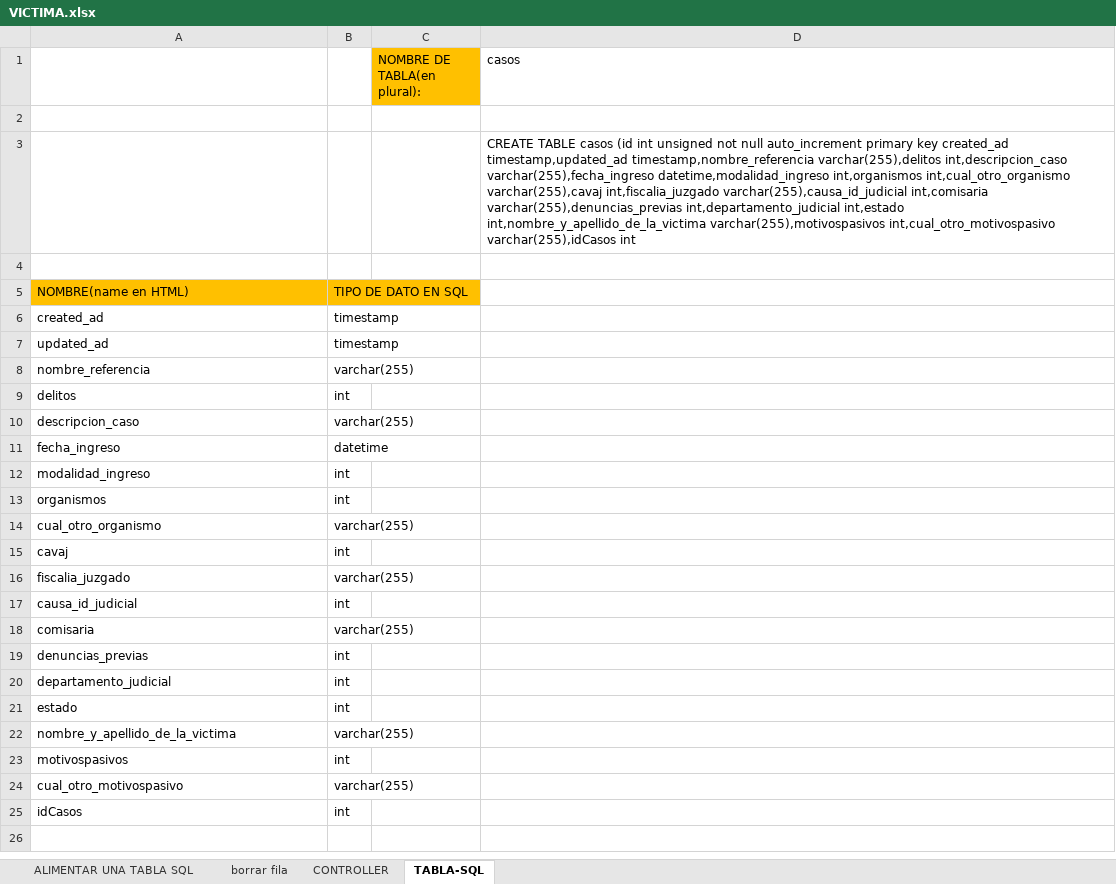
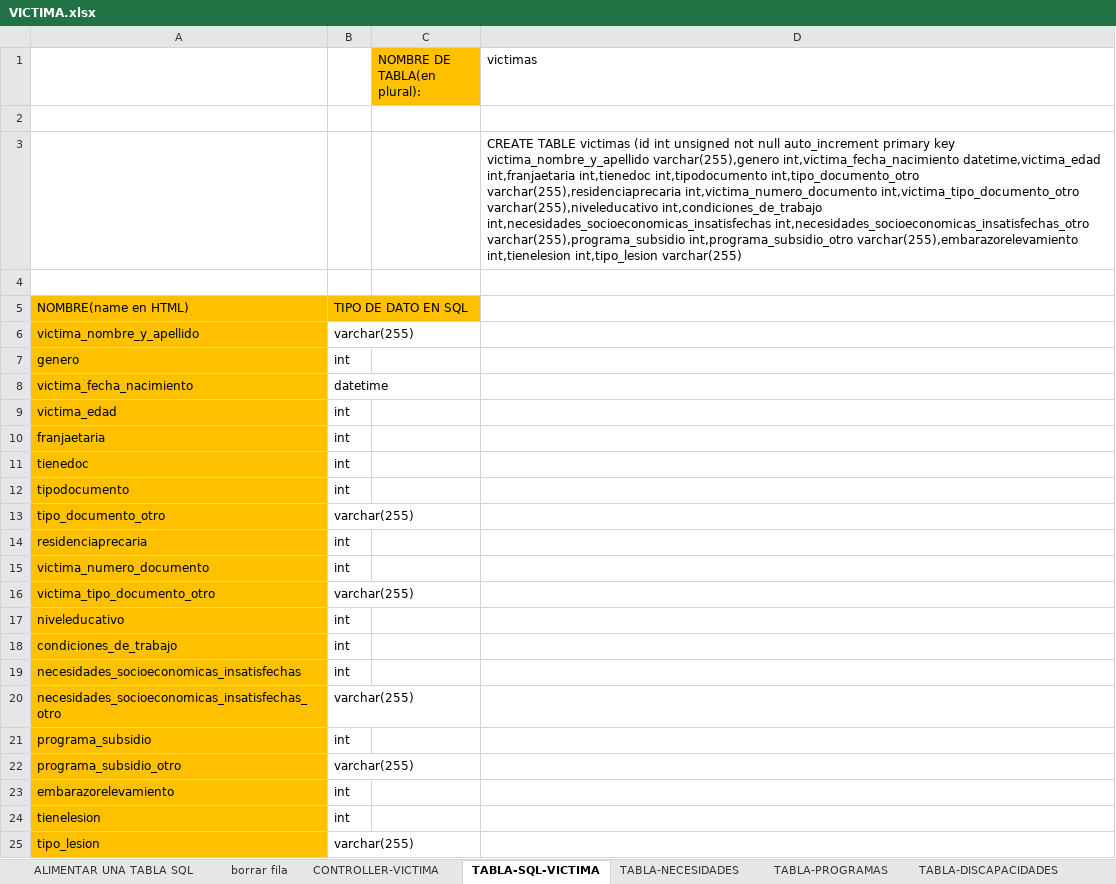
Before and after one commit to eugedelatorre/app_victimas, an Excel workbook: TABLAS Y VARIABLES/VICTIMA.xlsx, sheet TABLA-SQL-VICTIMA, drawn as a sheet; only a part is shown; values as stored, in another font and other column widths than the file's, no borders; removed rows and columns are numbered as before the commit, all else as after; the diff covers the shown part only; the diff names each change by its address in the sheet, - before the commit and + after, or states it on an @@ line.

```diff
--- a/TABLAS Y VARIABLES/VICTIMA.xlsx (sheet TABLA-SQL-VICTIMA)
+++ b/TABLAS Y VARIABLES/VICTIMA.xlsx (sheet TABLA-SQL-VICTIMA)
-sheet tab: CONTROLLER
+sheet tab: CONTROLLER-VICTIMA
-sheet tab: TABLA-SQL
+sheet tab: TABLA-SQL-VICTIMA
+sheet tab: TABLA-NECESIDADES
+sheet tab: TABLA-PROGRAMAS
+sheet tab: TABLA-DISCAPACIDADES
-D1: casos
+D1: victimas
-D3 (victimas): CREATE TABLE casos (id int unsigned not null auto_increment primary key created_ad timestamp,updated_ad timestamp,nombre_referencia varchar(255),delitos int,descripcion_caso varchar(255),fecha_ingreso datetime,modalidad_ingreso int,organismos int,cual_otro_organismo varchar(255),cavaj int,fiscalia_juzgado varchar(255),causa_id_judicial int,comisaria varchar(255),denuncias_previas int,departamento_judicial int,estado int,nombre_y_apellido_de_la_victima varchar(255),motivospasivos int,cual_otro_motivospasivo varchar(255),idCasos int
+D3 (victimas): CREATE TABLE victimas (id int unsigned not null auto_increment primary key victima_nombre_y_apellido varchar(255),genero int,victima_fecha_nacimiento datetime,victima_edad int,franjaetaria int,tienedoc int,tipodocumento int,tipo_documento_otro varchar(255),residenciaprecaria int,victima_numero_documento int,victima_tipo_documento_otro varchar(255),niveleducativo int,condiciones_de_trabajo int,necesidades_socioeconomicas_insatisfechas int,necesidades_socioeconomicas_insatisfechas_otro varchar(255),programa_subsidio int,programa_subsidio_otro varchar(255),embarazorelevamiento int,tienelesion int,tipo_lesion varchar(255)
-row 6: created_ad | timestamp
-row 7: updated_ad | timestamp
-A6: nombre_referencia
+A6: victima_nombre_y_apellido
-A6:A7 fill: none
+A6:A7 fill: #FFC000
-A7: delitos
+A7: genero
-row 10: descripcion_caso | varchar(255)
-A8: fecha_ingreso
+A8: victima_fecha_nacimiento
-A8:A9 fill: none
+A8:A9 fill: #FFC000
-A9: modalidad_ingreso
+A9: victima_edad
+row 10: franjaetaria | int
+row 11: tienedoc | int
-A12: organismos
+A12: tipodocumento
-A12:A13 fill: none
+A12:A13 fill: #FFC000
-A13: cual_otro_organismo
+A13: tipo_documento_otro
-row 15: cavaj | int
-row 16: fiscalia_juzgado | varchar(255)
-A14: causa_id_judicial
+A14: residenciaprecaria
-A14 fill: none
+A14 fill: #FFC000
+row 15: victima_numero_documento | int
-A16: comisaria
+A16: victima_tipo_documento_otro
-A16:A22 fill: none
+A16:A22 fill: #FFC000
-A17: denuncias_previas
+A17: niveleducativo
-A18: departamento_judicial
+A18: condiciones_de_trabajo
-A19: estado
+A19: necesidades_socioeconomicas_insatisfechas
-A20: nombre_y_apellido_de_la_victima
+A20: necesidades_socioeconomicas_insatisfechas_otro
-A21: motivospasivos
+A21: programa_subsidio
-A22: cual_otro_motivospasivo
+A22: programa_subsidio_otro
+row 23: embarazorelevamiento | int
-A24: idCasos
+A24: tienelesion
-A24 fill: none
+A24 fill: #FFC000
+row 25: tipo_lesion | varchar(255)
```
Also changed, not shown: 3 added rows elsewhere in this sheet, sheet CONTROLLER-VICTIMA, other sheet tabs, 5 other files.
